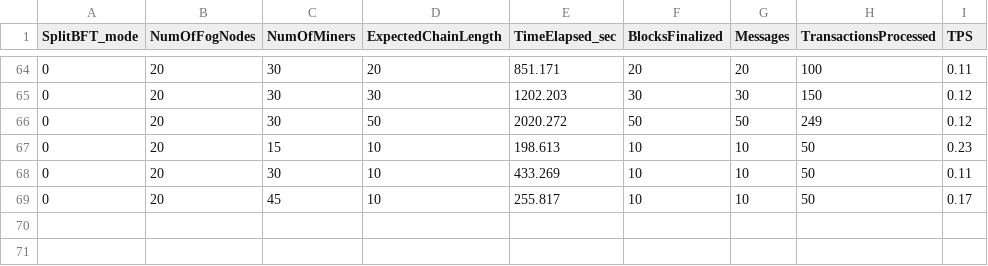
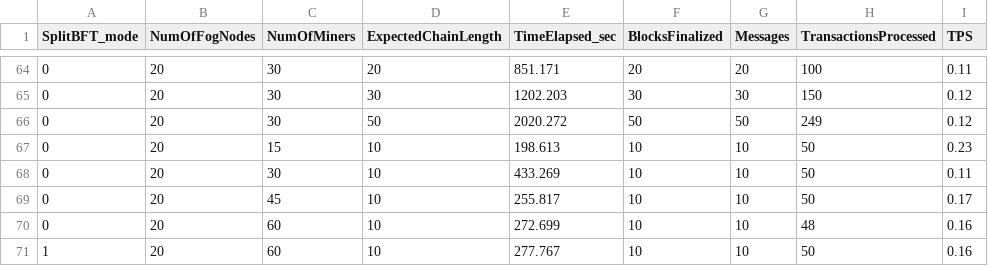
Before and after one commit to Valvahen/MinorSpec, a CSV file: splitbft_results.csv, drawn as a sheet; only a part is shown, gaps mark what is left out; the diff names each change by its address in the sheet, - before the commit and + after, or states it on an @@ line.

Commit message:
Add files via upload

```diff
--- a/splitbft_results.csv
+++ b/splitbft_results.csv
+row 70: 0 | 20 | 60 | 10 | 272.699 | 10 | 10 | 48 | 0.16
+row 71: 1 | 20 | 60 | 10 | 277.767 | 10 | 10 | 50 | 0.16
```
